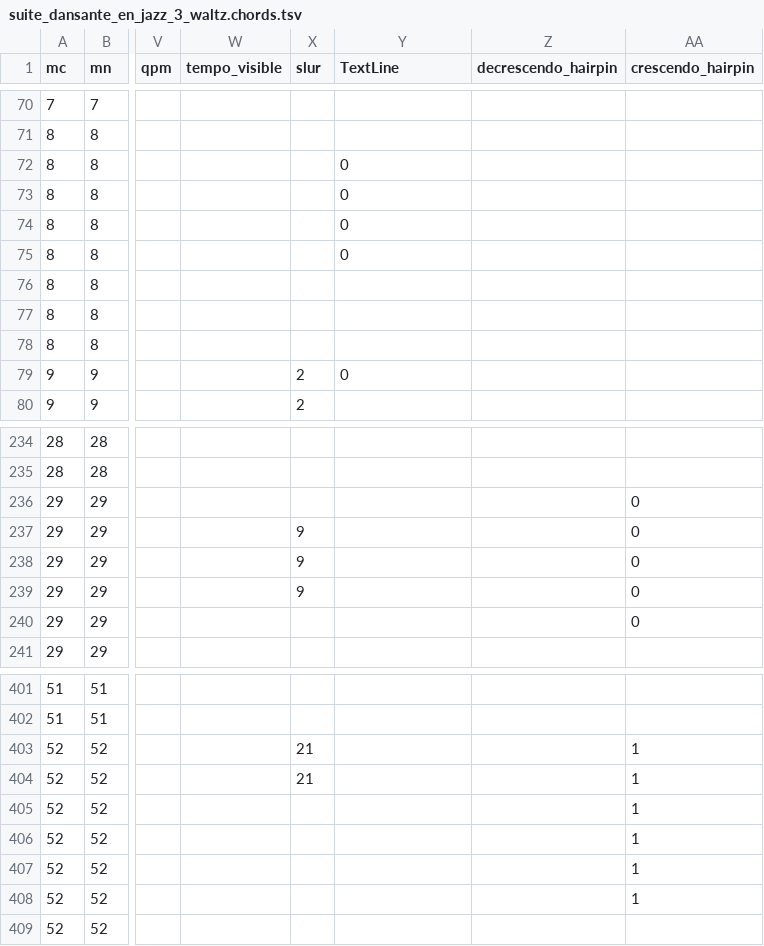
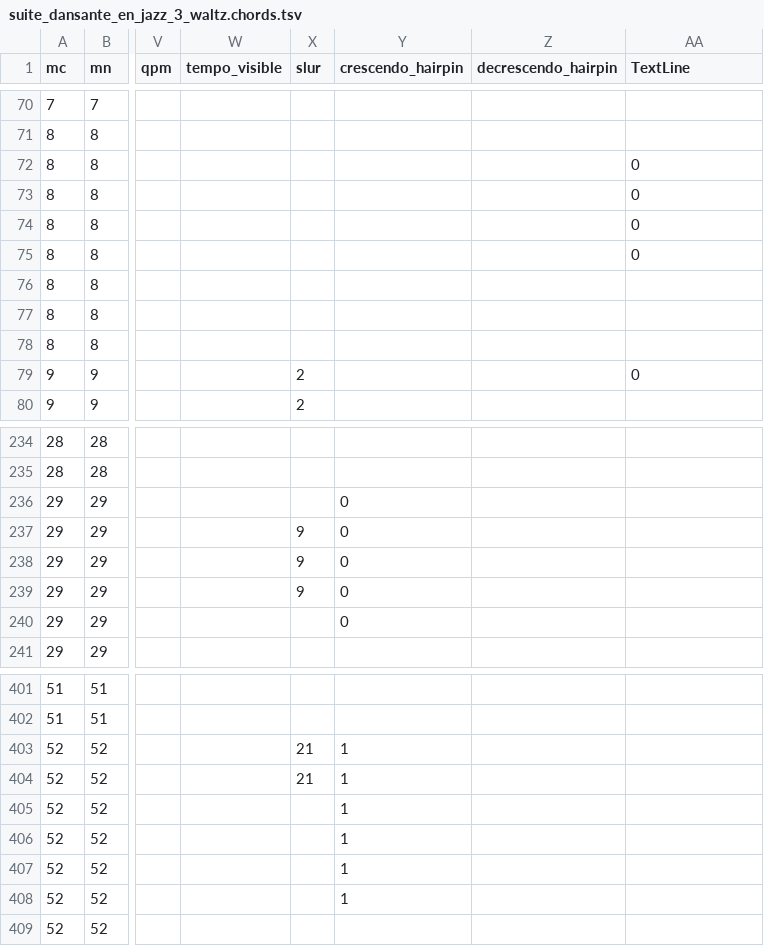
Before and after one commit to DCMLab/schulhoff_suite_dansante_en_jazz, a TSV file: chords/suite_dansante_en_jazz_3_waltz.chords.tsv, drawn as a sheet; only a part is shown, gaps mark what is left out; the diff covers the shown part only; the diff names each change by its address in the sheet, - before the commit and + after, or states it on an @@ line.

```diff
--- a/chords/suite_dansante_en_jazz_3_waltz.chords.tsv
+++ b/chords/suite_dansante_en_jazz_3_waltz.chords.tsv
-Y1: TextLine
+Y1: crescendo_hairpin
-AA1: crescendo_hairpin
+AA1: TextLine
-Y72:Y75 (crescendo_hairpin): 0
+Y72:Y75 (crescendo_hairpin): (empty)
-AA72:AA75 (TextLine): (empty)
+AA72:AA75 (TextLine): 0
-Y79 (crescendo_hairpin): 0
+Y79 (crescendo_hairpin): (empty)
-AA79 (TextLine): (empty)
+AA79 (TextLine): 0
-Y236:Y240 (crescendo_hairpin): (empty)
+Y236:Y240 (crescendo_hairpin): 0
-AA236:AA240 (TextLine): 0
+AA236:AA240 (TextLine): (empty)
-Y403:Y408 (crescendo_hairpin): (empty)
+Y403:Y408 (crescendo_hairpin): 1
-AA403:AA408 (TextLine): 1
+AA403:AA408 (TextLine): (empty)
```
Also changed, not shown: 14 edited cells elsewhere in this file, chords/suite_dansante_en_jazz_1_stomp.chords.tsv, chords/suite_dansante_en_jazz_2_strait.chords.tsv, 27 other files.
